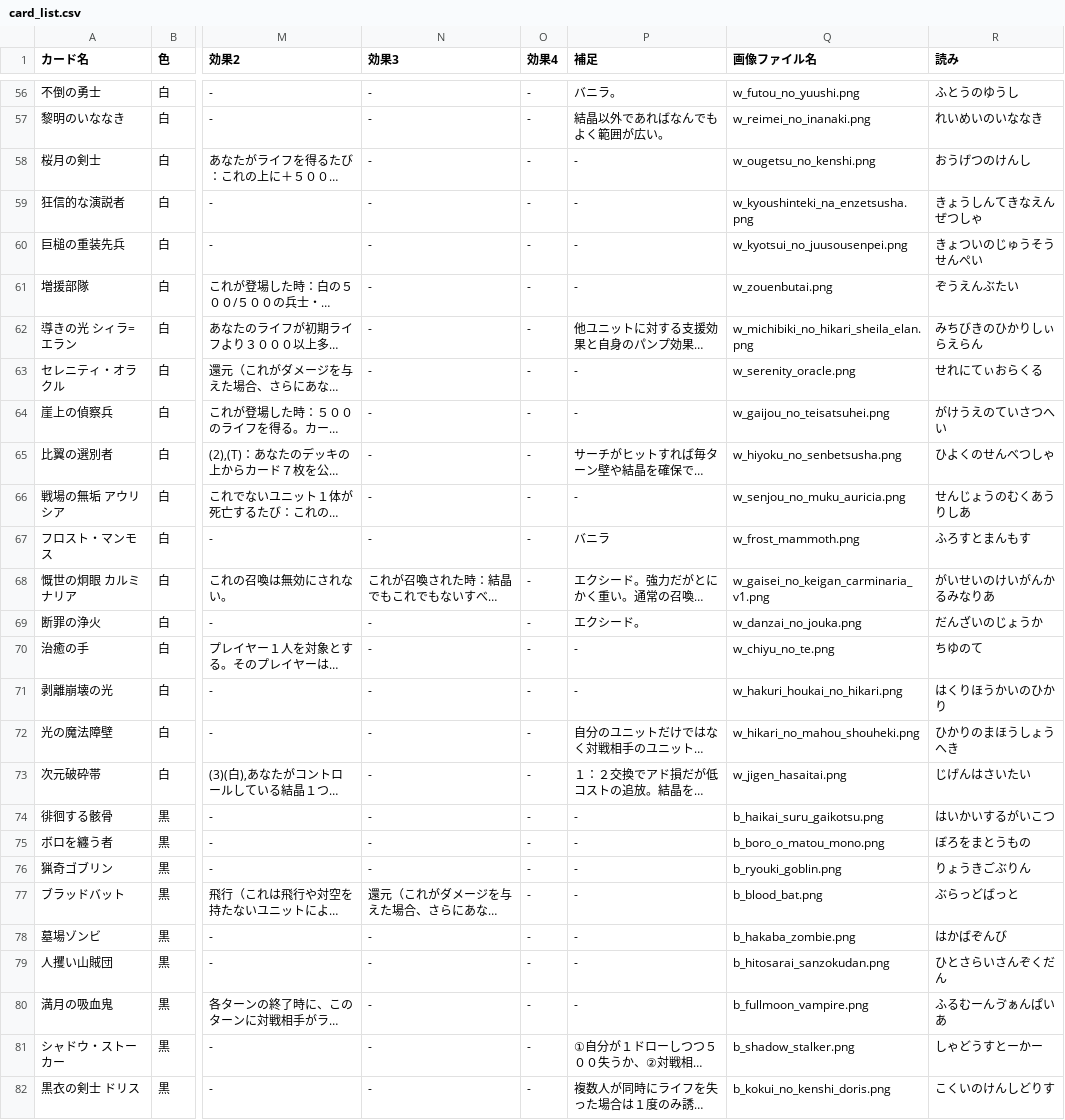
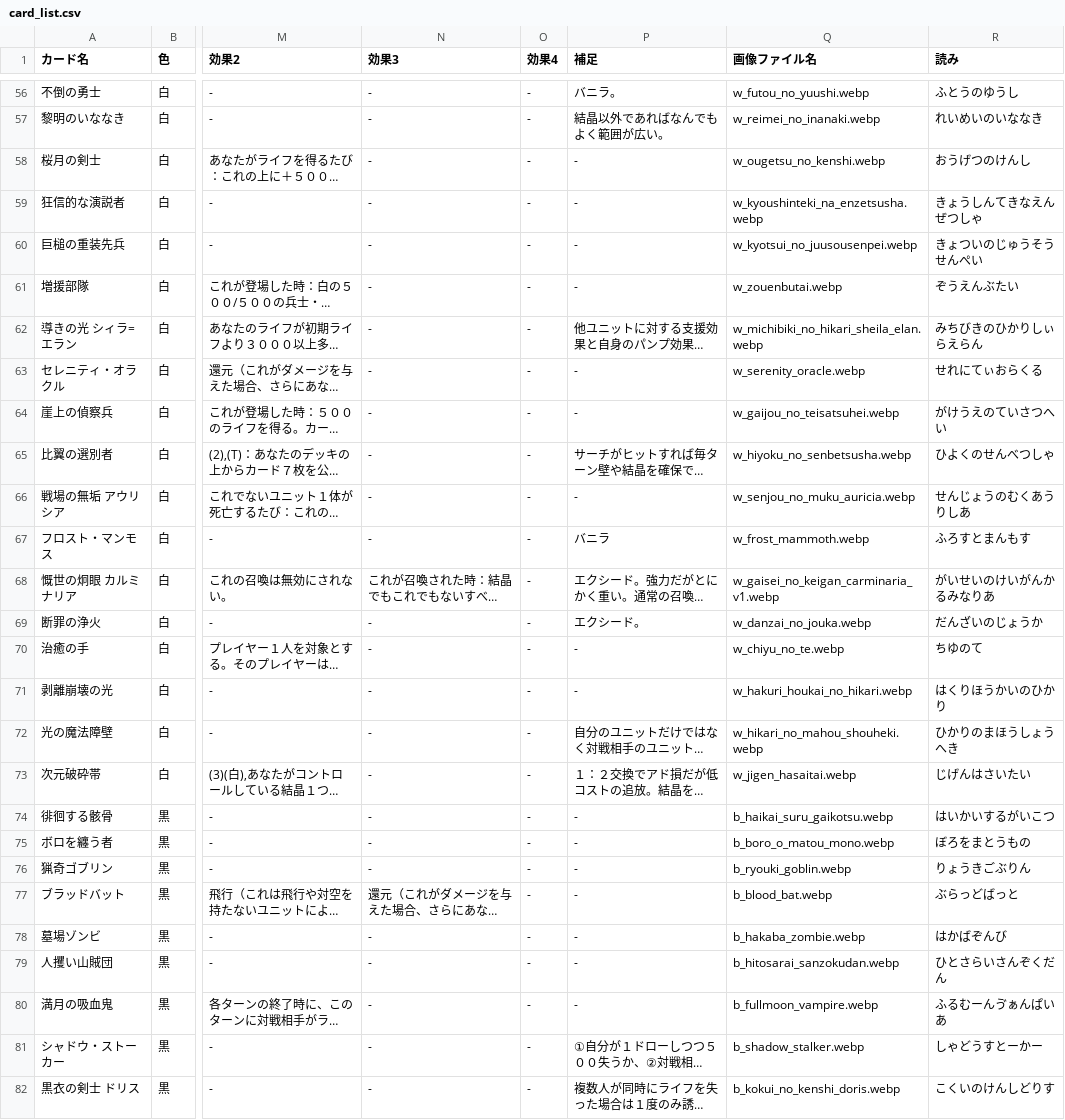
Before and after one commit to actrsys/crystal-frontier, a CSV file: data/card_list.csv, drawn as a sheet; only a part is shown, gaps mark what is left out; long unchanged cells end in …; the diff covers the shown part only; the diff names each change by its address in the sheet, - before the commit and + after, or states it on an @@ line.

```diff
--- a/data/card_list.csv
+++ b/data/card_list.csv
-Q56 (画像ファイル名): w_futou_no_yuushi.png
+Q56 (画像ファイル名): w_futou_no_yuushi.webp
-Q57 (画像ファイル名): w_reimei_no_inanaki.png
+Q57 (画像ファイル名): w_reimei_no_inanaki.webp
-Q58 (画像ファイル名): w_ougetsu_no_kenshi.png
+Q58 (画像ファイル名): w_ougetsu_no_kenshi.webp
-Q59 (画像ファイル名): w_kyoushinteki_na_enzetsusha.png
+Q59 (画像ファイル名): w_kyoushinteki_na_enzetsusha.webp
-Q60 (画像ファイル名): w_kyotsui_no_juusousenpei.png
+Q60 (画像ファイル名): w_kyotsui_no_juusousenpei.webp
-Q61 (画像ファイル名): w_zouenbutai.png
+Q61 (画像ファイル名): w_zouenbutai.webp
-Q62 (画像ファイル名): w_michibiki_no_hikari_sheila_elan.png
+Q62 (画像ファイル名): w_michibiki_no_hikari_sheila_elan.webp
-Q63 (画像ファイル名): w_serenity_oracle.png
+Q63 (画像ファイル名): w_serenity_oracle.webp
-Q64 (画像ファイル名): w_gaijou_no_teisatsuhei.png
+Q64 (画像ファイル名): w_gaijou_no_teisatsuhei.webp
-Q65 (画像ファイル名): w_hiyoku_no_senbetsusha.png
+Q65 (画像ファイル名): w_hiyoku_no_senbetsusha.webp
-Q66 (画像ファイル名): w_senjou_no_muku_auricia.png
+Q66 (画像ファイル名): w_senjou_no_muku_auricia.webp
-Q67 (画像ファイル名): w_frost_mammoth.png
+Q67 (画像ファイル名): w_frost_mammoth.webp
-Q68 (画像ファイル名): w_gaisei_no_keigan_carminaria_v1.png
+Q68 (画像ファイル名): w_gaisei_no_keigan_carminaria_v1.webp
-Q69 (画像ファイル名): w_danzai_no_jouka.png
+Q69 (画像ファイル名): w_danzai_no_jouka.webp
-Q70 (画像ファイル名): w_chiyu_no_te.png
+Q70 (画像ファイル名): w_chiyu_no_te.webp
-Q71 (画像ファイル名): w_hakuri_houkai_no_hikari.png
+Q71 (画像ファイル名): w_hakuri_houkai_no_hikari.webp
-Q72 (画像ファイル名): w_hikari_no_mahou_shouheki.png
+Q72 (画像ファイル名): w_hikari_no_mahou_shouheki.webp
-Q73 (画像ファイル名): w_jigen_hasaitai.png
+Q73 (画像ファイル名): w_jigen_hasaitai.webp
-Q74 (画像ファイル名): b_haikai_suru_gaikotsu.png
+Q74 (画像ファイル名): b_haikai_suru_gaikotsu.webp
-Q75 (画像ファイル名): b_boro_o_matou_mono.png
+Q75 (画像ファイル名): b_boro_o_matou_mono.webp
-Q76 (画像ファイル名): b_ryouki_goblin.png
+Q76 (画像ファイル名): b_ryouki_goblin.webp
-Q77 (画像ファイル名): b_blood_bat.png
+Q77 (画像ファイル名): b_blood_bat.webp
-Q78 (画像ファイル名): b_hakaba_zombie.png
+Q78 (画像ファイル名): b_hakaba_zombie.webp
-Q79 (画像ファイル名): b_hitosarai_sanzokudan.png
+Q79 (画像ファイル名): b_hitosarai_sanzokudan.webp
-Q80 (画像ファイル名): b_fullmoon_vampire.png
+Q80 (画像ファイル名): b_fullmoon_vampire.webp
-Q81 (画像ファイル名): b_shadow_stalker.png
+Q81 (画像ファイル名): b_shadow_stalker.webp
-Q82 (画像ファイル名): b_kokui_no_kenshi_doris.png
+Q82 (画像ファイル名): b_kokui_no_kenshi_doris.webp
```
Also changed, not shown: 94 edited cells elsewhere in this file.
